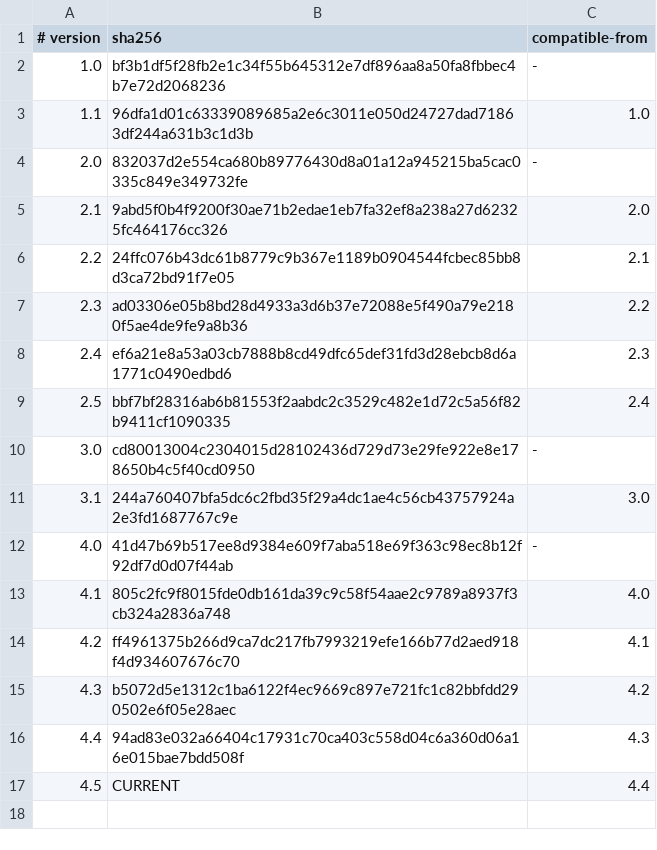
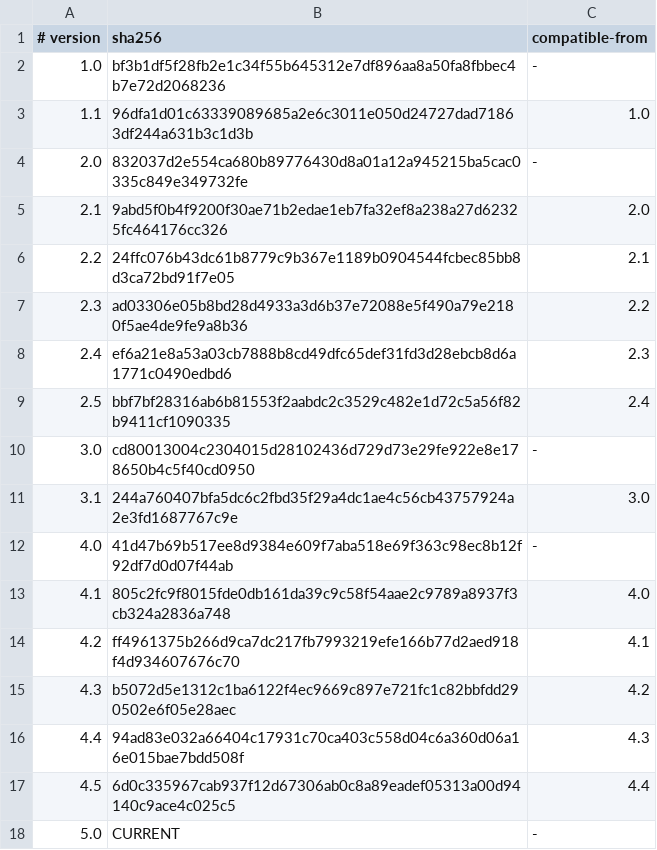
Before and after one commit to J-AXON-PLATFORM/BACKEND, a TSV file: doc/contracts/openapi/manifest.tsv, drawn as a sheet.

```diff
--- a/doc/contracts/openapi/manifest.tsv
+++ b/doc/contracts/openapi/manifest.tsv
@@ -16,2 +16,3 @@
 4.4|94ad83e032a66404c17931c70ca403c558d04c6a360d06a16e015bae7bdd508f|4.3
-4.5|CURRENT|4.4
+4.5|6d0c335967cab937f12d67306ab0c8a89eadef05313a00d94140c9ace4c025c5|4.4
+5.0|CURRENT|-
```
Also changed, not shown: 34 other files.
